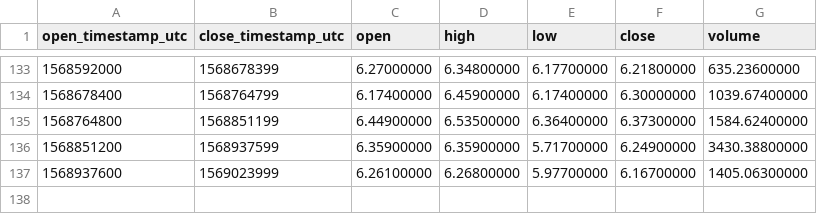
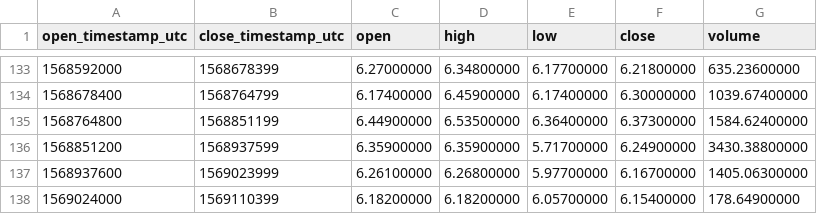
Before and after one commit to cryptobigbro/binance-ETCUSDC, a CSV file: binance-ETCUSDC-1d.csv, drawn as a sheet; only a part is shown, gaps mark what is left out; the diff names each change by its address in the sheet, - before the commit and + after, or states it on an @@ line.

```diff
--- a/binance-ETCUSDC-1d.csv
+++ b/binance-ETCUSDC-1d.csv
+row 138: 1569024000 | 1569110399 | 6.18200000 | 6.18200000 | 6.05700000 | 6.15400000 | 178.64900000
```
Also changed, not shown: binance-ETCUSDC-1h.csv.
